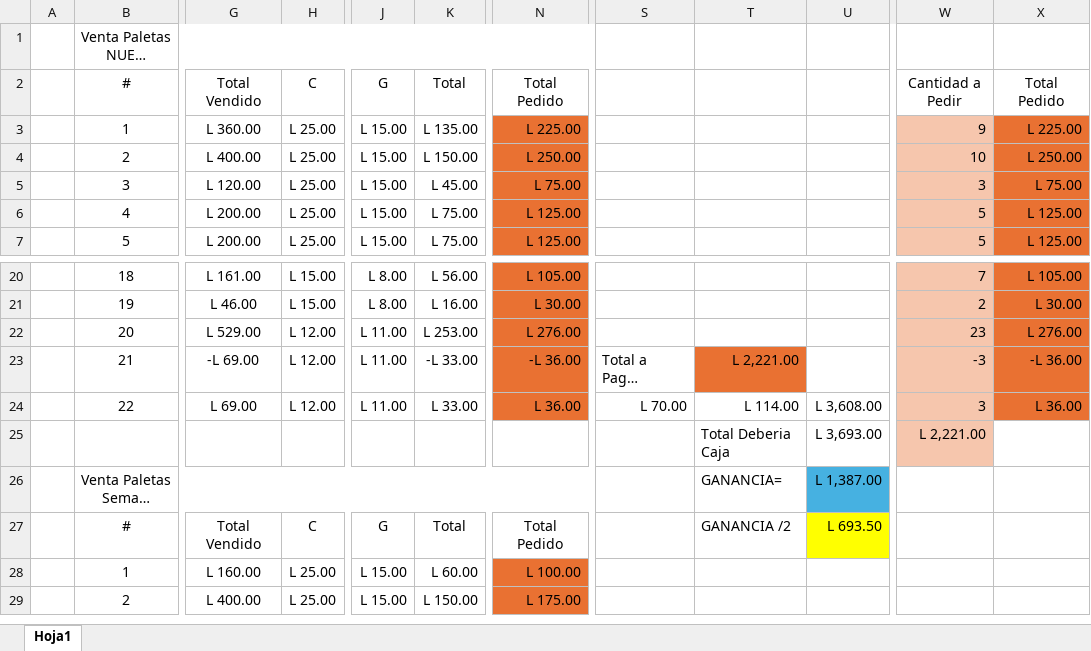
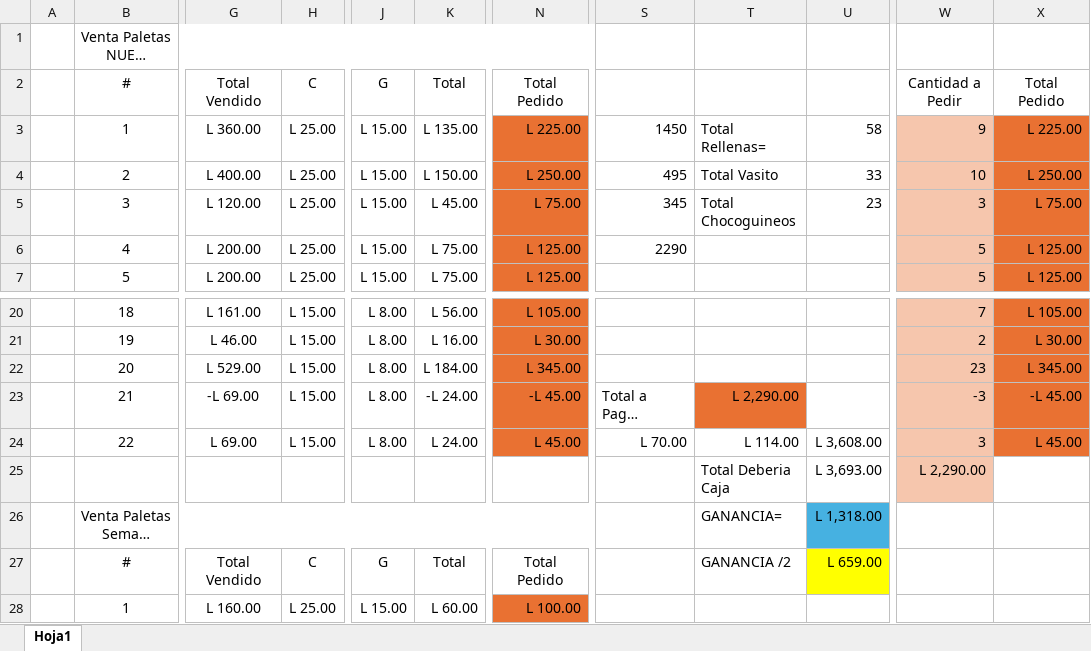
Before and after one commit to Deux3312/Angular, an Excel workbook: Angular/Paletas Yahvé.xlsx, sheet Hoja1, drawn as a sheet; only a part is shown, gaps mark what is left out; the shorter side is filled out with more unchanged rows; long unchanged cells end in …; values as stored, in another font and other column widths than the file's, no borders; the diff names each change by its address in the sheet, - before the commit and + after, or states it on an @@ line.

```diff
--- a/Angular/Paletas Yahvé.xlsx (sheet Hoja1)
+++ b/Angular/Paletas Yahvé.xlsx (sheet Hoja1)
-S3: (empty)
+S3: 1450
-T3: (empty)
+T3: Total Rellenas=
-U3: (empty)
+U3: 58
-S4: (empty)
+S4: 495
-T4: (empty)
+T4: Total Vasito
-U4: (empty)
+U4: 33
-S5: (empty)
+S5: 345
-T5: (empty)
+T5: Total Chocoguineos
-U5: (empty)
+U5: 23
-S6: (empty)
+S6: 2290
-H22:H24: L 12.00
+H22:H24: L 15.00
-J22:J24: L 11.00
+J22:J24: L 8.00
-K22: L 253.00
+K22: L 184.00
-N22: L 276.00
+N22: L 345.00
-X22: L 276.00
+X22: L 345.00
-K23: -L 33.00
+K23: -L 24.00
-N23: -L 36.00
+N23: -L 45.00
-T23: L 2,221.00
+T23: L 2,290.00
-X23: -L 36.00
+X23: -L 45.00
-K24: L 33.00
+K24: L 24.00
-N24: L 36.00
+N24: L 45.00
-X24: L 36.00
+X24: L 45.00
-W25: L 2,221.00
+W25: L 2,290.00
-U26: L 1,387.00
+U26: L 1,318.00
-U27: L 693.50
+U27: L 659.00
```
Also changed, not shown: 23 other files.
